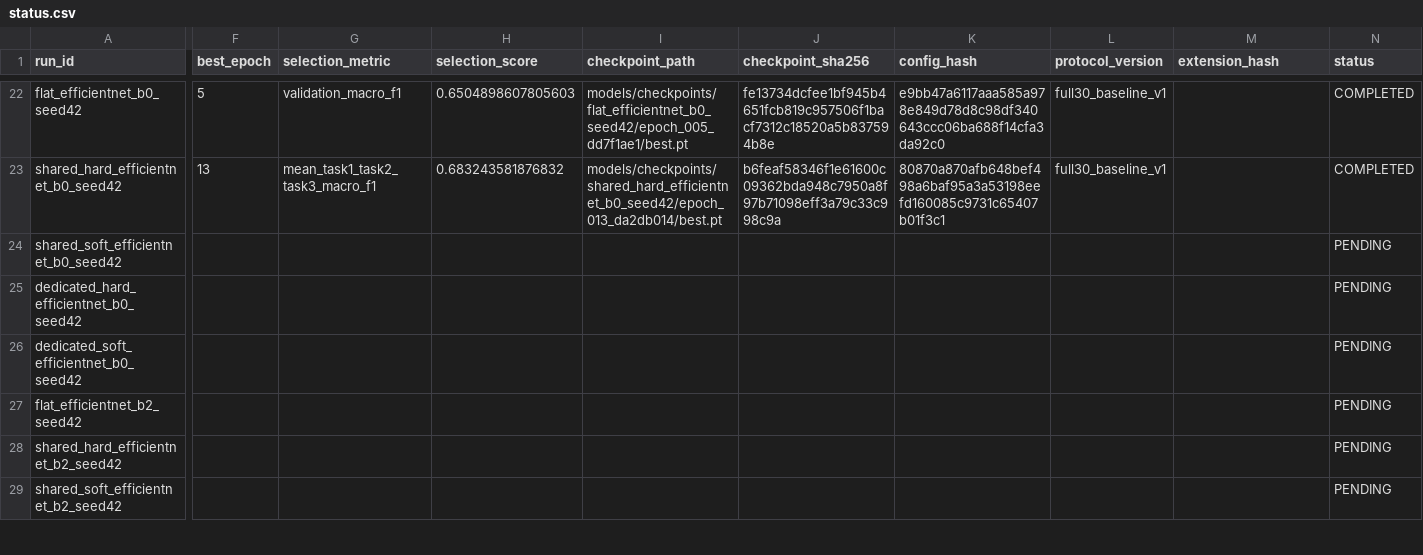
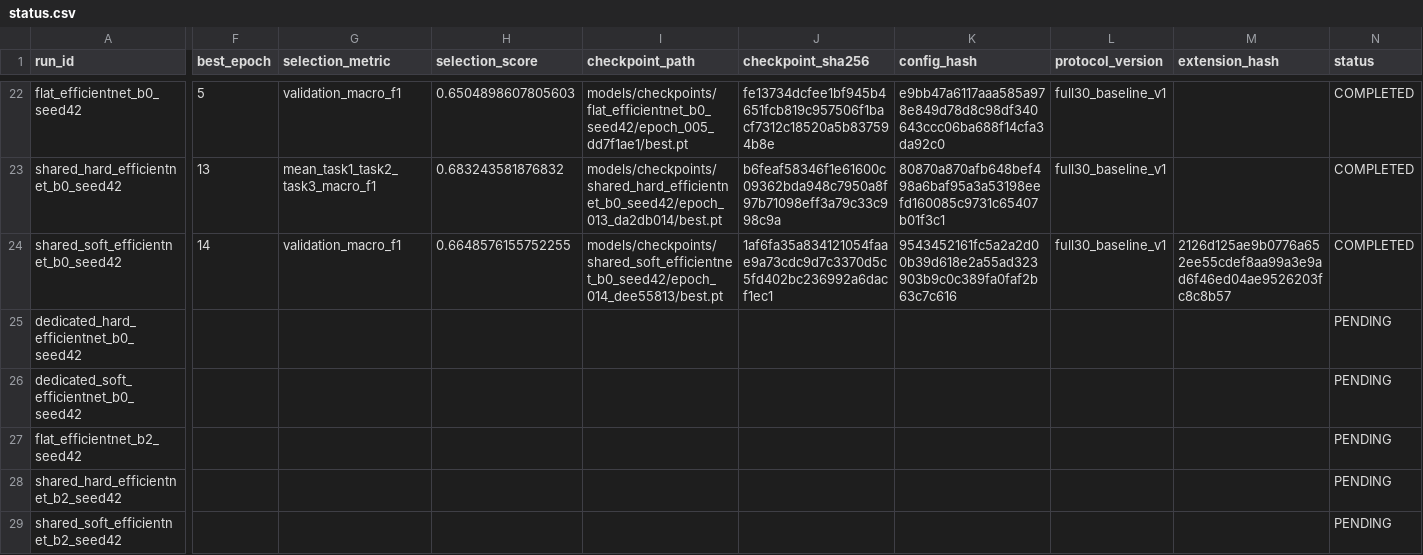
Before and after one commit to kugelblitz84/Research-paper-continuation, a CSV file: results/block_a/status.csv, drawn as a sheet; only a part is shown, gaps mark what is left out; the diff covers the shown part only; the diff names each change by its address in the sheet, - before the commit and + after, or states it on an @@ line.

```diff
--- a/results/block_a/status.csv
+++ b/results/block_a/status.csv
-F24 (best_epoch): (empty)
+F24 (best_epoch): 14
-G24 (selection_metric): (empty)
+G24 (selection_metric): validation_macro_f1
-H24 (selection_score): (empty)
+H24 (selection_score): 0.6648576155752255
-I24 (checkpoint_path): (empty)
+I24 (checkpoint_path): models/checkpoints/shared_soft_efficientnet_b0_seed42/epoch_014_dee55813/best.pt
-J24 (checkpoint_sha256): (empty)
+J24 (checkpoint_sha256): 1af6fa35a834121054faae9a73cdc9d7c3370d5c5fd402bc236992a6dacf1ec1
-K24 (config_hash): (empty)
+K24 (config_hash): 9543452161fc5a2a2d00b39d618e2a55ad323903b9c0c389fa0faf2b63c7c616
-L24 (protocol_version): (empty)
+L24 (protocol_version): full30_baseline_v1
-M24 (extension_hash): (empty)
+M24 (extension_hash): 2126d125ae9b0776a652ee55cdef8aa99a3e9ad6f46ed04ae9526203fc8c8b57
-N24 (status): PENDING
+N24 (status): COMPLETED
```
Also changed, not shown: 3 edited cells elsewhere in this file, experiments/checkpoint_registry.csv, experiments/experiment_registry.csv, 12 other files.
